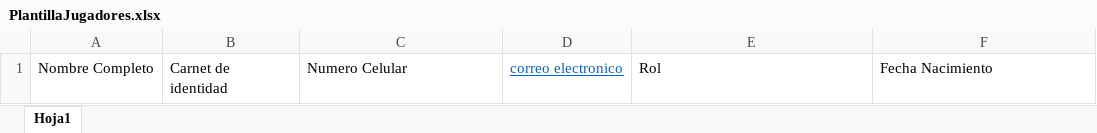
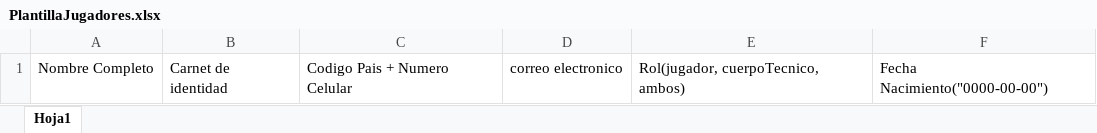
Before and after one commit to JeveSoft/BasquetFrontend, an Excel workbook: src/Imagenes/PlantillaJugadores.xlsx, sheet Hoja1, drawn as a sheet; values as stored, in another font and other column widths than the file's, no borders; the diff names each change by its address in the sheet, - before the commit and + after, or states it on an @@ line.

```diff
--- a/src/Imagenes/PlantillaJugadores.xlsx (sheet Hoja1)
+++ b/src/Imagenes/PlantillaJugadores.xlsx (sheet Hoja1)
-C1: Numero Celular
+C1: Codigo Pais + Numero Celular
@@ D1 underline: on → off, text colour: #0563C1 → black @@
-E1: Rol
+E1: Rol(jugador, cuerpoTecnico, ambos)
-F1: Fecha Nacimiento
+F1: Fecha Nacimiento("0000-00-00")
```
Also changed, not shown: 2 other files.
